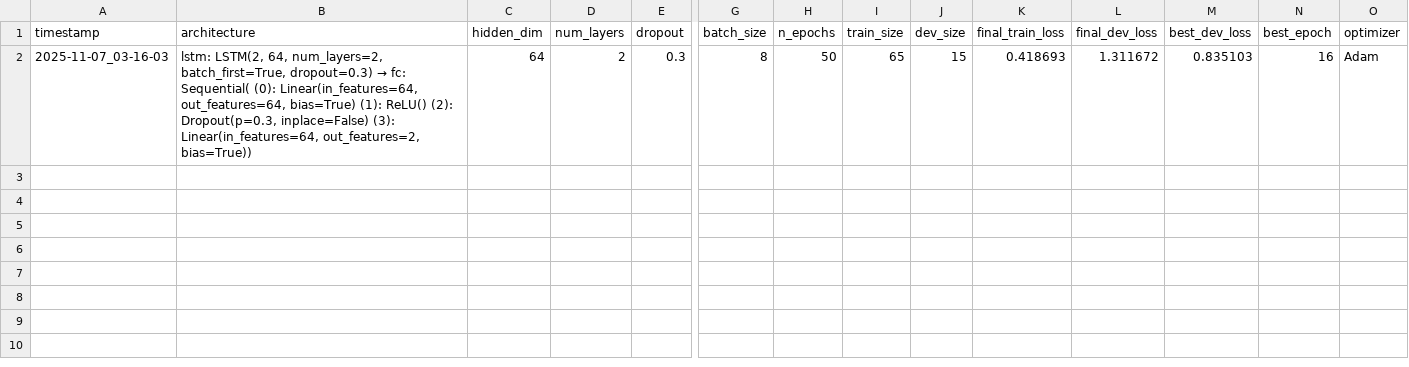
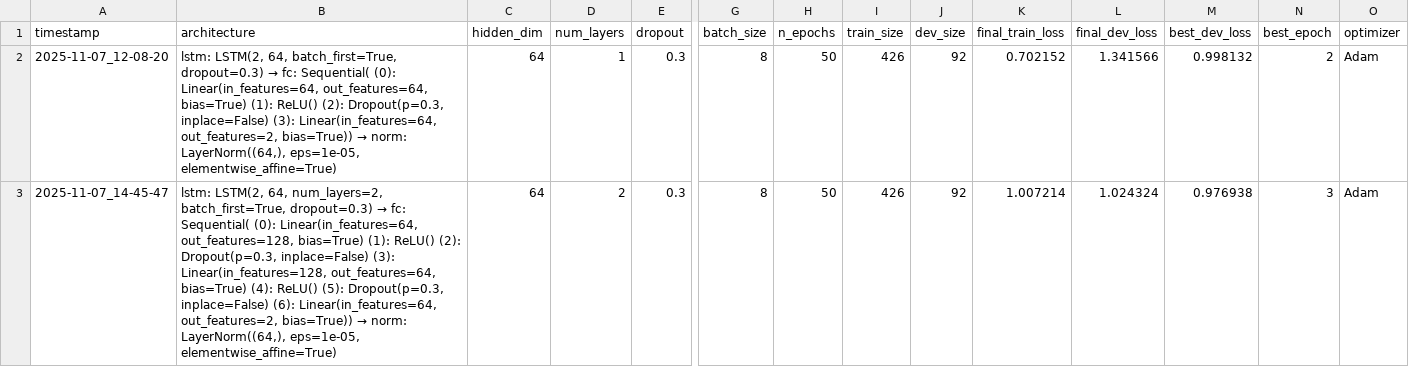
Before and after one commit to tpgml2612/CS230-Project, a CSV file: results/experiment_logs.csv, drawn as a sheet; only a part is shown, gaps mark what is left out; addresses are those after the commit; rows hold the shown columns only; the diff names each change by its address in the sheet, - before the commit and + after, or states it on an @@ line.

```diff
--- a/results/experiment_logs.csv
+++ b/results/experiment_logs.csv
+row 2: 2025-11-07_12-08-20 | lstm: LSTM(2, 64, batch_first=True, dropout=0.3) → fc: Sequential( (0): Linear(in_features=64, out_features=64, bias=True) (1): ReLU() (2): Dropout(p=0.3, inplace=False) (3): Linear(in_features=64, out_features=2, bias=True)) → norm: LayerNorm((64,), eps=1e-05, elementwise_affine=True) | 64 | 1 | 0.3 | 8 | 50 | 426 | 92 | 0.702152 | 1.341566 | 0.998132 | 2 | Adam
-A3 (timestamp): 2025-11-07_03-16-03
+A3 (timestamp): 2025-11-07_14-45-47
@@ B3 (architecture): …(0): Linear(in_features=64, out_features=64, bias=True) (1): ReLU() (2): Dropout(p=0.3, inplace=False) (3): Linear(in_features=64, out_features=2, bias=True)) → …(0): Linear(in_features=64, out_features=128, bias=True) (1): ReLU() (2): Dropout(p=0.3, inplace=False) (3): Linear(in_features=128, out_features=64, bias=True) (4): ReLU() (5): Dropout(p=0.3, inplace=False) (6): Linear(in_features=64, out_features=2, bias=True)) → norm: LayerNorm((64,), eps=1e-05, elementwise_affine=True) @@
-I3 (train_size): 65
+I3 (train_size): 426
-J3 (dev_size): 15
+J3 (dev_size): 92
-K3 (final_train_loss): 0.418693
+K3 (final_train_loss): 1.007214
-L3 (final_dev_loss): 1.311672
+L3 (final_dev_loss): 1.024324
-M3 (best_dev_loss): 0.835103
+M3 (best_dev_loss): 0.976938
-N3 (best_epoch): 16
+N3 (best_epoch): 3
```
Also changed, not shown: 10 other files.
